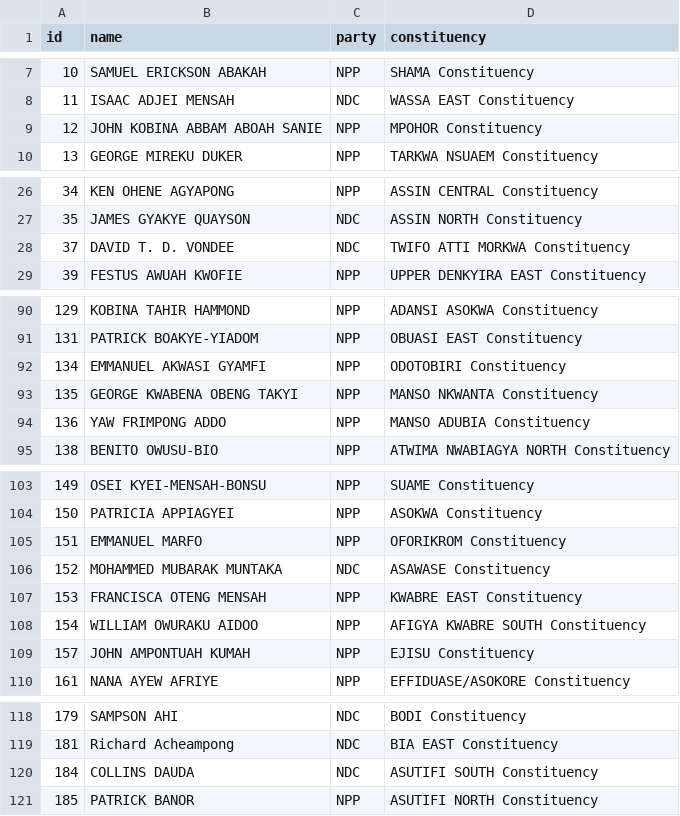
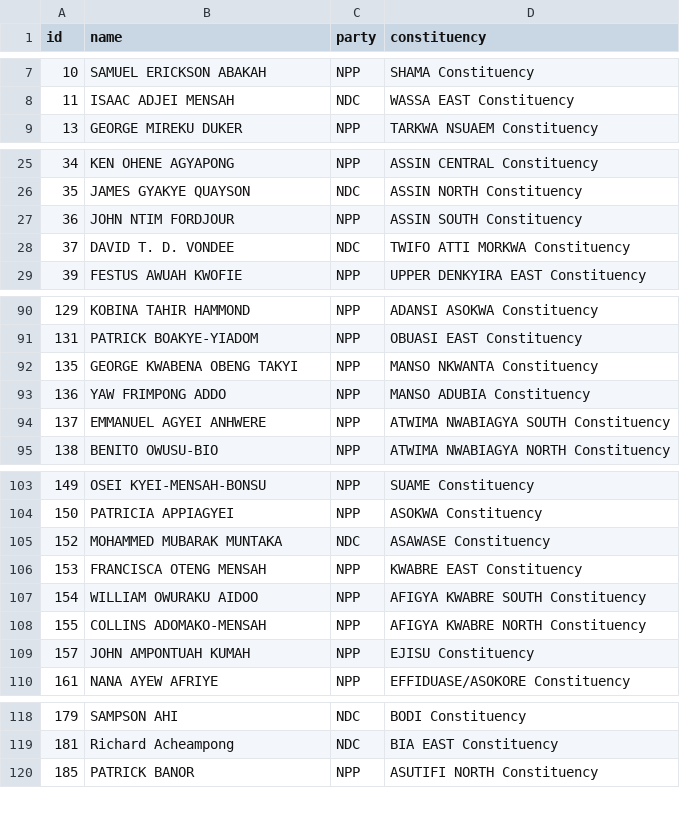
Before and after one commit to every-politician-scrapers/ghana-parliament, a CSV file: data/official.csv, drawn as a sheet; only a part is shown, gaps mark what is left out; the diff covers the shown part only.

```diff
--- a/data/official.csv
+++ b/data/official.csv
@@ -8,3 +8,2 @@ id,name,party,constituency
 11,ISAAC ADJEI MENSAH,NDC,WASSA EAST Constituency
-12,JOHN KOBINA ABBAM ABOAH SANIE,NPP,MPOHOR Constituency
 13,GEORGE MIREKU DUKER,NPP,TARKWA NSUAEM Constituency
@@ -27,2 +26,3 @@ id,name,party,constituency
 35,JAMES GYAKYE QUAYSON,NDC,ASSIN NORTH Constituency
+36,JOHN NTIM FORDJOUR,NPP,ASSIN SOUTH Constituency
 37,DAVID T. D. VONDEE,NDC,TWIFO ATTI MORKWA Constituency
@@ -91,5 +91,5 @@ id,name,party,constituency
 131,PATRICK BOAKYE-YIADOM,NPP,OBUASI EAST Constituency
-134,EMMANUEL AKWASI GYAMFI,NPP,ODOTOBIRI Constituency
 135,GEORGE KWABENA OBENG TAKYI,NPP,MANSO NKWANTA Constituency
 136,YAW FRIMPONG ADDO,NPP,MANSO ADUBIA Constituency
+137,EMMANUEL AGYEI ANHWERE,NPP,ATWIMA NWABIAGYA SOUTH Constituency
 138,BENITO OWUSU-BIO,NPP,ATWIMA NWABIAGYA NORTH Constituency
@@ -104,3 +104,2 @@ id,name,party,constituency
 150,PATRICIA APPIAGYEI,NPP,ASOKWA Constituency
-151,EMMANUEL MARFO,NPP,OFORIKROM Constituency
 152,MOHAMMED MUBARAK MUNTAKA,NDC,ASAWASE Constituency
@@ -108,2 +107,3 @@ id,name,party,constituency
 154,WILLIAM OWURAKU AIDOO,NPP,AFIGYA KWABRE SOUTH Constituency
+155,COLLINS ADOMAKO-MENSAH,NPP,AFIGYA KWABRE NORTH Constituency
 157,JOHN AMPONTUAH KUMAH,NPP,EJISU Constituency
@@ -119,3 +119,2 @@ id,name,party,constituency
 181,Richard Acheampong,NDC,BIA EAST Constituency
-184,COLLINS DAUDA,NDC,ASUTIFI SOUTH Constituency
 185,PATRICK BANOR,NPP,ASUTIFI NORTH Constituency
```
Also changed, not shown: 1 added row elsewhere in this file, data/diff.csv.
